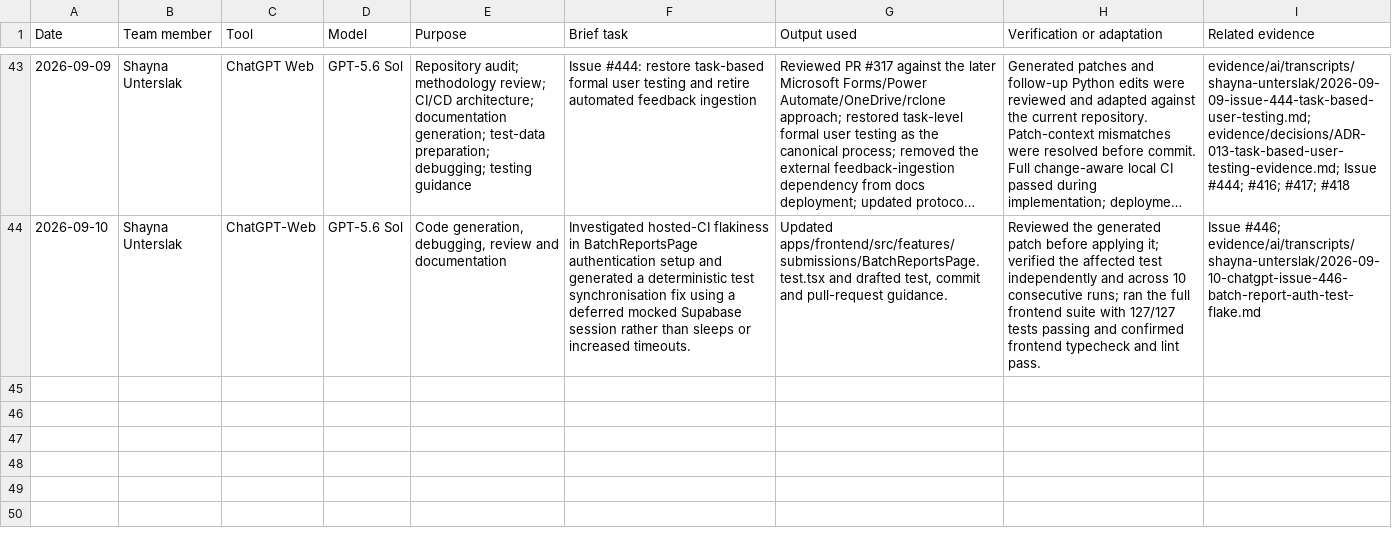
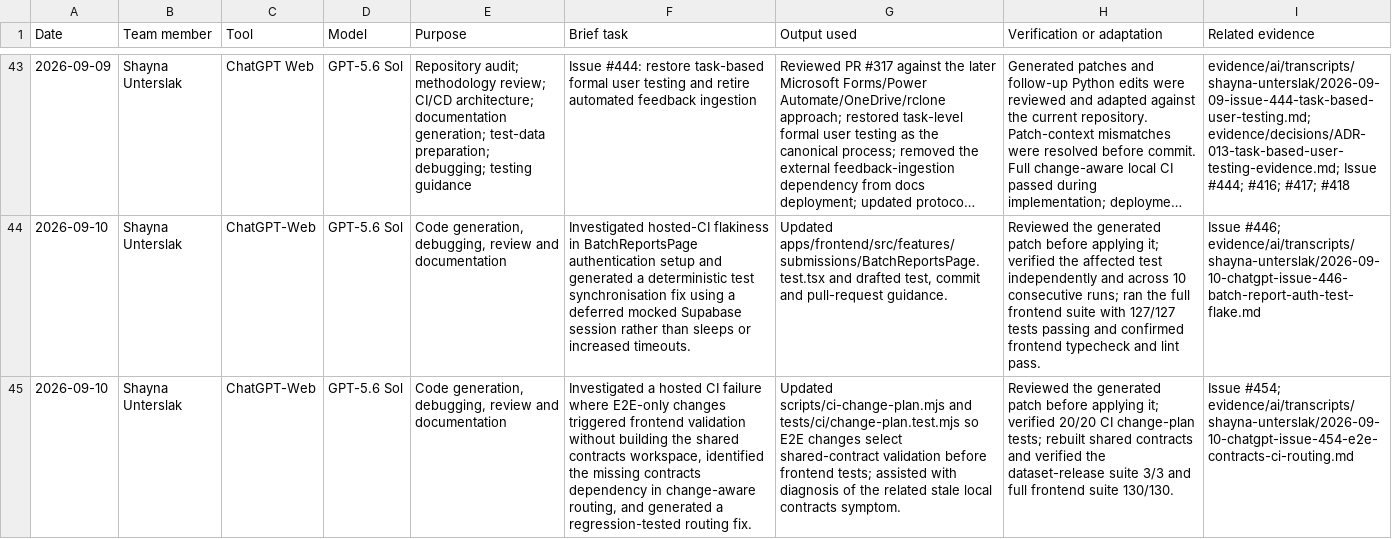
Before and after one commit to NadavSundy/Sport-Analytics-Tool, a CSV file: evidence/ai/registers/shayna-unterslak.csv, drawn as a sheet; only a part is shown, gaps mark what is left out; long unchanged cells end in …; the diff names each change by its address in the sheet, - before the commit and + after, or states it on an @@ line.

Commit message:
docs(ai): record issue 454 assistance

```diff
--- a/evidence/ai/registers/shayna-unterslak.csv
+++ b/evidence/ai/registers/shayna-unterslak.csv
+row 45: 2026-09-10 | Shayna Unterslak | ChatGPT-Web | GPT-5.6 Sol | Code generation, debugging, review and documentation | Investigated a hosted CI failure where E2E-only changes triggered frontend validation without building the shared contracts workspace, identified the missing contracts dependency in change-aware routing, and generated a regression-tested routing fix. | Updated scripts/ci-change-plan.mjs and tests/ci/change-plan.test.mjs so E2E changes select shared-contract validation before frontend tests; assisted with diagnosis of the related stale local contracts symptom. | Reviewed the generated patch before applying it; verified 20/20 CI change-plan tests; rebuilt shared contracts and verified the dataset-release suite 3/3 and full frontend suite 130/130. | Issue #454; evidence/ai/transcripts/shayna-unterslak/2026-09-10-chatgpt-issue-454-e2e-contracts-ci-routing.md
```
Also changed, not shown: 1 other file.
